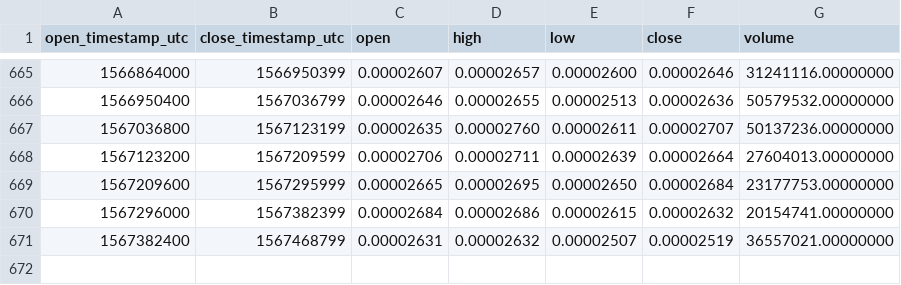
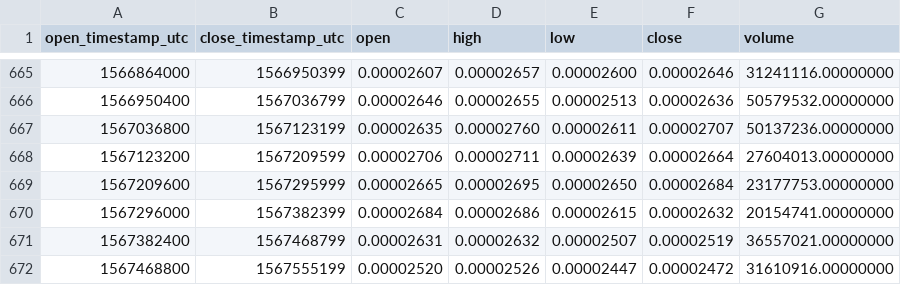
Before and after one commit to cryptobigbro/binance-XRPBTC, a CSV file: binance-XRPBTC-1d.csv, drawn as a sheet; only a part is shown, gaps mark what is left out; the diff names each change by its address in the sheet, - before the commit and + after, or states it on an @@ line.

Commit message:
Update OHLCV data.

```diff
--- a/binance-XRPBTC-1d.csv
+++ b/binance-XRPBTC-1d.csv
+row 672: 1567468800 | 1567555199 | 0.00002520 | 0.00002526 | 0.00002447 | 0.00002472 | 31610916.00000000
```
Also changed, not shown: 1 other file.
